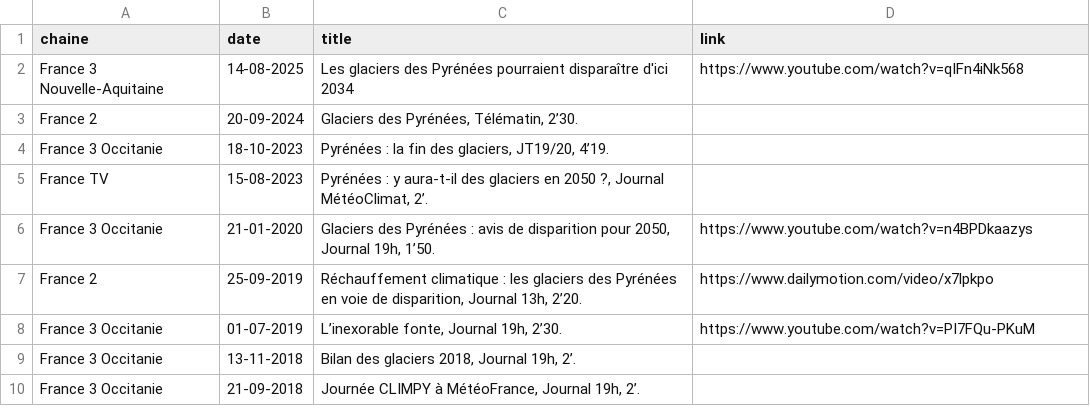
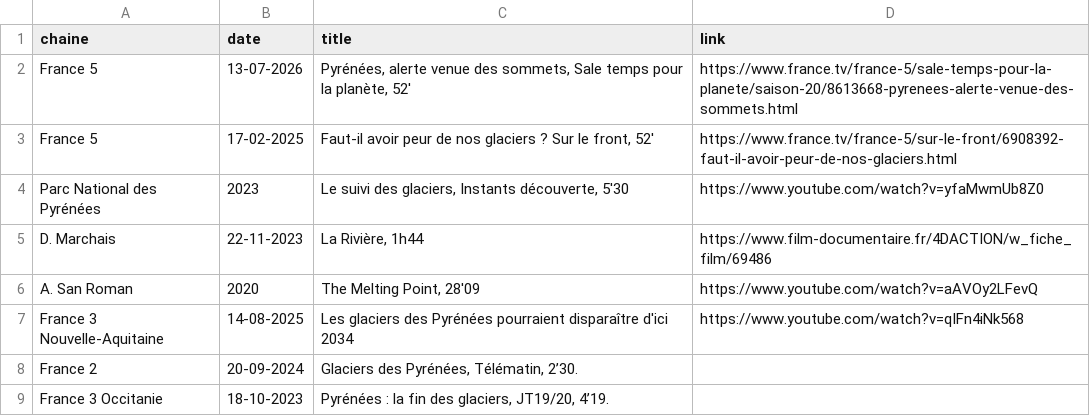
Before and after one commit to pgiraud/asso.moraine, a CSV file: _data/televisions.csv, drawn as a sheet; only a part is shown; the shorter side is filled out with more unchanged rows; the diff names each change by its address in the sheet, - before the commit and + after, or states it on an @@ line.

Commit message:
Ajout media audiovisuel

```diff
--- a/_data/televisions.csv
+++ b/_data/televisions.csv
+row 2: France 5 | 13-07-2026 | Pyrénées, alerte venue des sommets, Sale temps pour la planète, 52' | https://www.france.tv/france-5/sale-temps-pour-la-planete/saison-20/8613668-pyrenees-alerte-venue-des-sommets.html
+row 3: France 5 | 17-02-2025 | Faut-il avoir peur de nos glaciers ? Sur le front, 52' | https://www.france.tv/france-5/sur-le-front/6908392-faut-il-avoir-peur-de-nos-glaciers.html
+row 4: Parc National des Pyrénées | 2023 | Le suivi des glaciers, Instants découverte, 5'30 | https://www.youtube.com/watch?v=yfaMwmUb8Z0
+row 5: D. Marchais | 22-11-2023 | La Rivière, 1h44 | https://www.film-documentaire.fr/4DACTION/w_fiche_film/69486
+row 6: A. San Roman | 2020 | The Melting Point, 28'09 | https://www.youtube.com/watch?v=aAVOy2LFevQ
```
